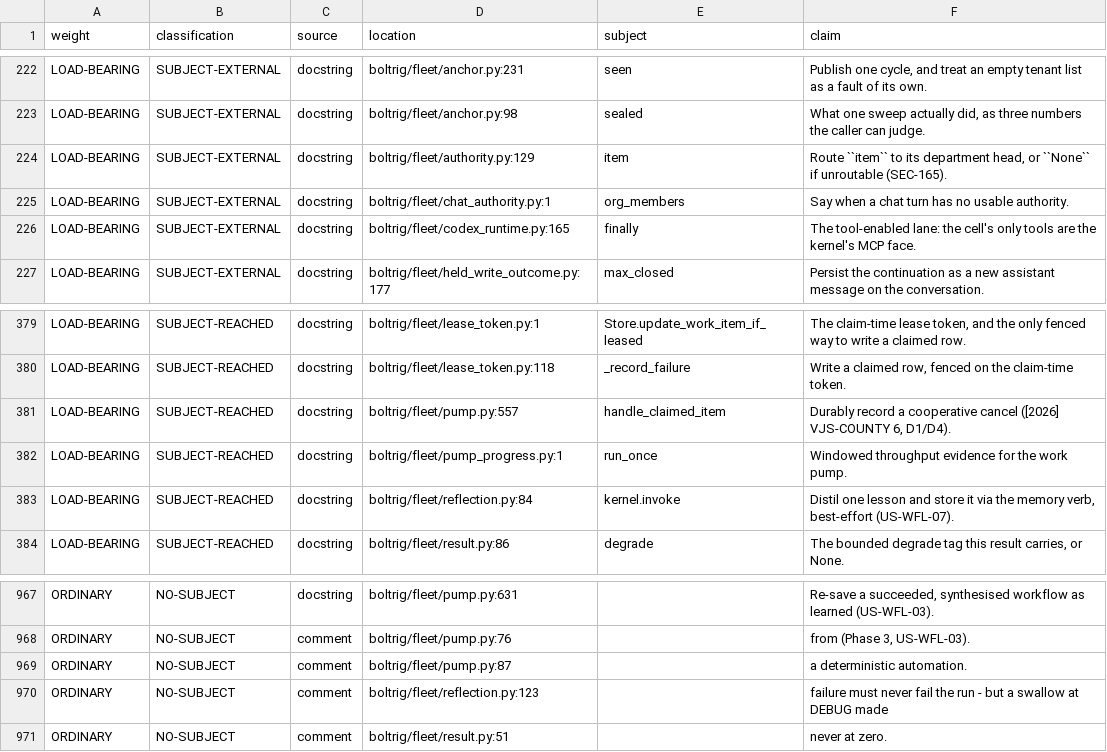
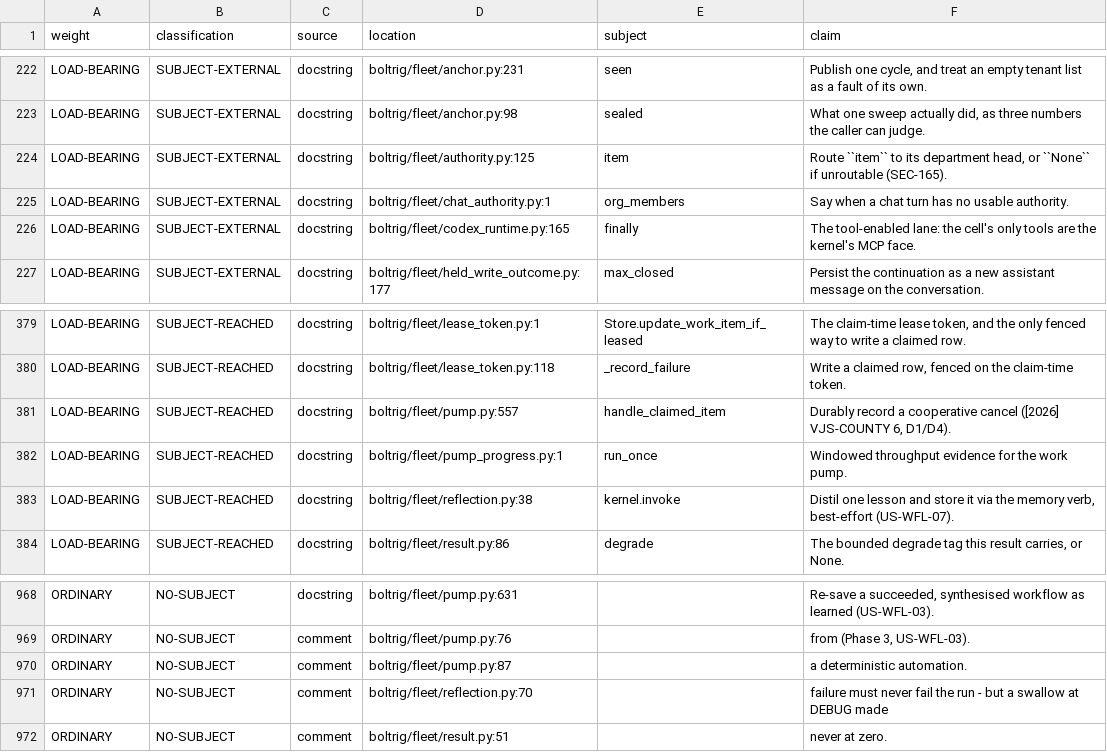
Before and after one commit to wlilley93/boltrig, a TSV file: docs/claim-inventory.tsv, drawn as a sheet; only a part is shown, gaps mark what is left out; the diff covers the shown part only.

```diff
--- a/docs/claim-inventory.tsv
+++ b/docs/claim-inventory.tsv
@@ -223,3 +223,3 @@ LOAD-BEARING	SUBJECT-EXTERNAL	docstring	boltrig/fleet/anchor.py:231	seen	Publish
 LOAD-BEARING	SUBJECT-EXTERNAL	docstring	boltrig/fleet/anchor.py:98	sealed	What one sweep actually did, as three numbers the caller can judge.
-LOAD-BEARING	SUBJECT-EXTERNAL	docstring	boltrig/fleet/authority.py:129	item	Route ``item`` to its department head, or ``None`` if unroutable (SEC-165).
+LOAD-BEARING	SUBJECT-EXTERNAL	docstring	boltrig/fleet/authority.py:125	item	Route ``item`` to its department head, or ``None`` if unroutable (SEC-165).
 LOAD-BEARING	SUBJECT-EXTERNAL	docstring	boltrig/fleet/chat_authority.py:1	org_members	Say when a chat turn has no usable authority.
@@ -382,3 +382,3 @@ LOAD-BEARING	SUBJECT-REACHED	docstring	boltrig/fleet/pump.py:557	handle_claimed_
 LOAD-BEARING	SUBJECT-REACHED	docstring	boltrig/fleet/pump_progress.py:1	run_once	Windowed throughput evidence for the work pump.
-LOAD-BEARING	SUBJECT-REACHED	docstring	boltrig/fleet/reflection.py:84	kernel.invoke	Distil one lesson and store it via the memory verb, best-effort (US-WFL-07).
+LOAD-BEARING	SUBJECT-REACHED	docstring	boltrig/fleet/reflection.py:38	kernel.invoke	Distil one lesson and store it via the memory verb, best-effort (US-WFL-07).
 LOAD-BEARING	SUBJECT-REACHED	docstring	boltrig/fleet/result.py:86	degrade	The bounded degrade tag this result carries, or None.
@@ -969,3 +970,3 @@ ORDINARY	NO-SUBJECT	comment	boltrig/fleet/pump.py:76		from (Phase 3, US-WFL-03).
 ORDINARY	NO-SUBJECT	comment	boltrig/fleet/pump.py:87		a deterministic automation.
-ORDINARY	NO-SUBJECT	comment	boltrig/fleet/reflection.py:123		failure must never fail the run - but a swallow at DEBUG made
+ORDINARY	NO-SUBJECT	comment	boltrig/fleet/reflection.py:70		failure must never fail the run - but a swallow at DEBUG made
 ORDINARY	NO-SUBJECT	comment	boltrig/fleet/result.py:51		never at zero.
```
Also changed, not shown: 1 added row, 3 removed rows and 10 edited cells elsewhere in this file.
